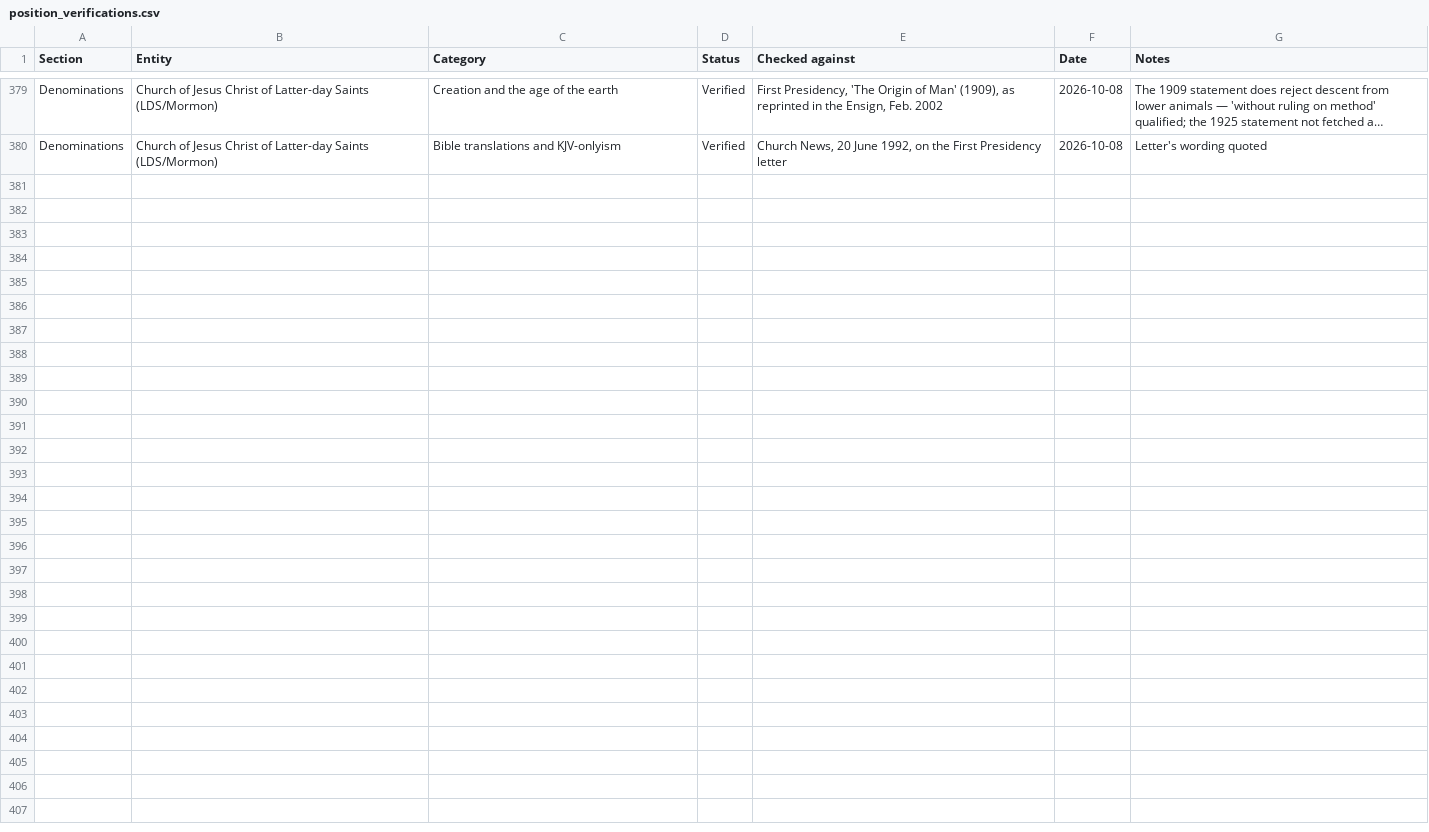
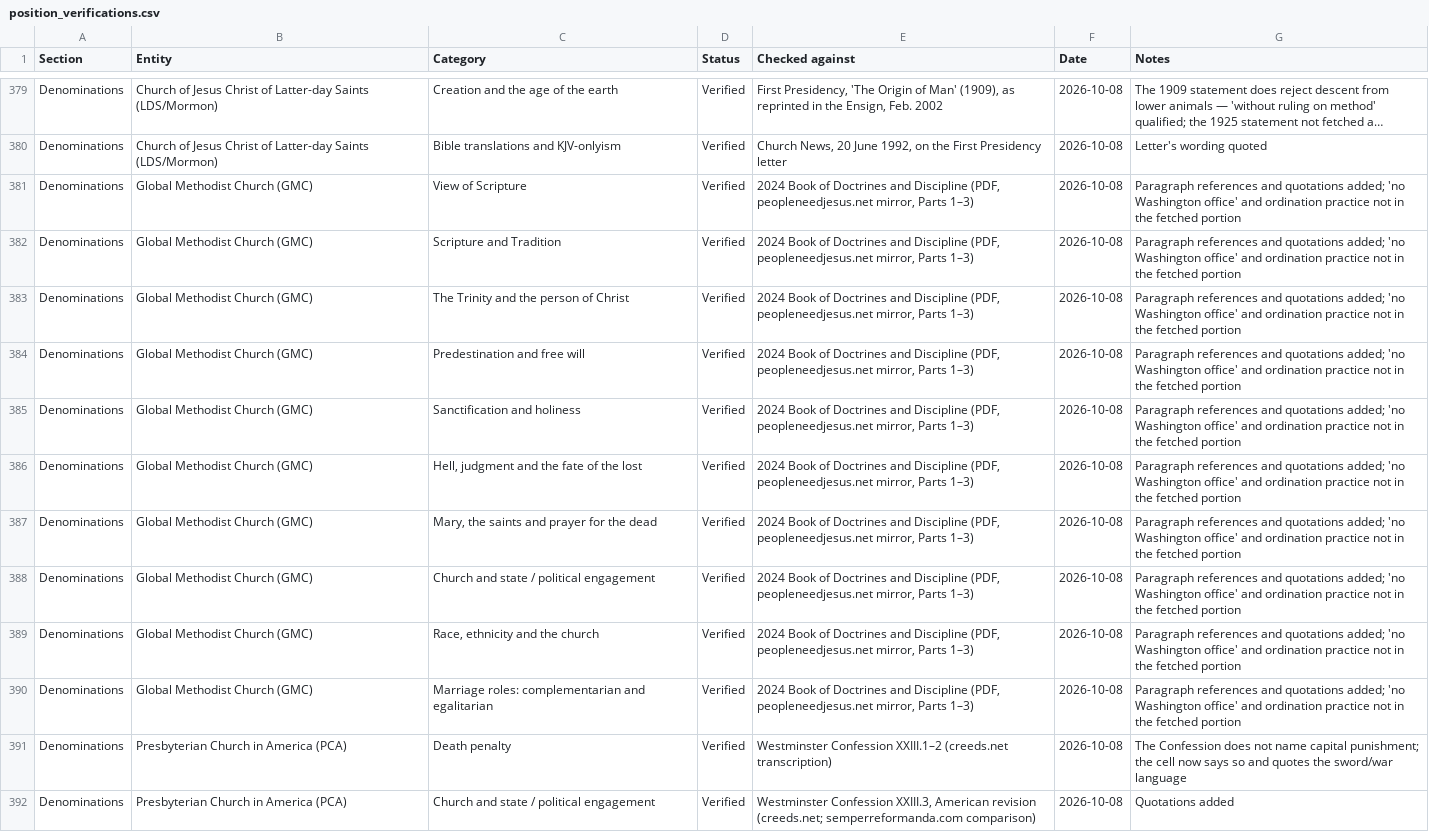
Before and after one commit to jamesdlowery/a_Bible_study_primer, a CSV file: build/verifications/position_verifications.csv, drawn as a sheet; only a part is shown, gaps mark what is left out; long unchanged cells end in …; the diff names each change by its address in the sheet, - before the commit and + after, or states it on an @@ line.

Commit message:
Verify 12 more denomination position cells (10 GMC, 2 PCA)

```diff
--- a/build/verifications/position_verifications.csv
+++ b/build/verifications/position_verifications.csv
+row 381: Denominations | Global Methodist Church (GMC) | View of Scripture | Verified | 2024 Book of Doctrines and Discipline (PDF, peopleneedjesus.net mirror, Parts 1–3) | 2026-10-08 | Paragraph references and quotations added; 'no Washington office' and ordination practice not in the fetched portion
+row 382: Denominations | Global Methodist Church (GMC) | Scripture and Tradition | Verified | 2024 Book of Doctrines and Discipline (PDF, peopleneedjesus.net mirror, Parts 1–3) | 2026-10-08 | Paragraph references and quotations added; 'no Washington office' and ordination practice not in the fetched portion
+row 383: Denominations | Global Methodist Church (GMC) | The Trinity and the person of Christ | Verified | 2024 Book of Doctrines and Discipline (PDF, peopleneedjesus.net mirror, Parts 1–3) | 2026-10-08 | Paragraph references and quotations added; 'no Washington office' and ordination practice not in the fetched portion
+row 384: Denominations | Global Methodist Church (GMC) | Predestination and free will | Verified | 2024 Book of Doctrines and Discipline (PDF, peopleneedjesus.net mirror, Parts 1–3) | 2026-10-08 | Paragraph references and quotations added; 'no Washington office' and ordination practice not in the fetched portion
+row 385: Denominations | Global Methodist Church (GMC) | Sanctification and holiness | Verified | 2024 Book of Doctrines and Discipline (PDF, peopleneedjesus.net mirror, Parts 1–3) | 2026-10-08 | Paragraph references and quotations added; 'no Washington office' and ordination practice not in the fetched portion
+row 386: Denominations | Global Methodist Church (GMC) | Hell, judgment and the fate of the lost | Verified | 2024 Book of Doctrines and Discipline (PDF, peopleneedjesus.net mirror, Parts 1–3) | 2026-10-08 | Paragraph references and quotations added; 'no Washington office' and ordination practice not in the fetched portion
+row 387: Denominations | Global Methodist Church (GMC) | Mary, the saints and prayer for the dead | Verified | 2024 Book of Doctrines and Discipline (PDF, peopleneedjesus.net mirror, Parts 1–3) | 2026-10-08 | Paragraph references and quotations added; 'no Washington office' and ordination practice not in the fetched portion
+row 388: Denominations | Global Methodist Church (GMC) | Church and state / political engagement | Verified | 2024 Book of Doctrines and Discipline (PDF, peopleneedjesus.net mirror, Parts 1–3) | 2026-10-08 | Paragraph references and quotations added; 'no Washington office' and ordination practice not in the fetched portion
+row 389: Denominations | Global Methodist Church (GMC) | Race, ethnicity and the church | Verified | 2024 Book of Doctrines and Discipline (PDF, peopleneedjesus.net mirror, Parts 1–3) | 2026-10-08 | Paragraph references and quotations added; 'no Washington office' and ordination practice not in the fetched portion
+row 390: Denominations | Global Methodist Church (GMC) | Marriage roles: complementarian and egalitarian | Verified | 2024 Book of Doctrines and Discipline (PDF, peopleneedjesus.net mirror, Parts 1–3) | 2026-10-08 | Paragraph references and quotations added; 'no Washington office' and ordination practice not in the fetched portion
+row 391: Denominations | Presbyterian Church in America (PCA) | Death penalty | Verified | Westminster Confession XXIII.1–2 (creeds.net transcription) | 2026-10-08 | The Confession does not name capital punishment; the cell now says so and quotes the sword/war language
+row 392: Denominations | Presbyterian Church in America (PCA) | Church and state / political engagement | Verified | Westminster Confession XXIII.3, American revision (creeds.net; semperreformanda.com comparison) | 2026-10-08 | Quotations added
```
Also changed, not shown: 2 other files.
